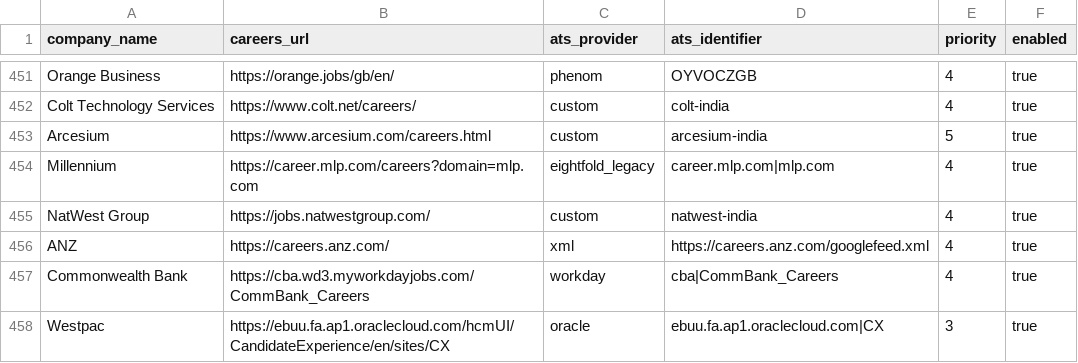
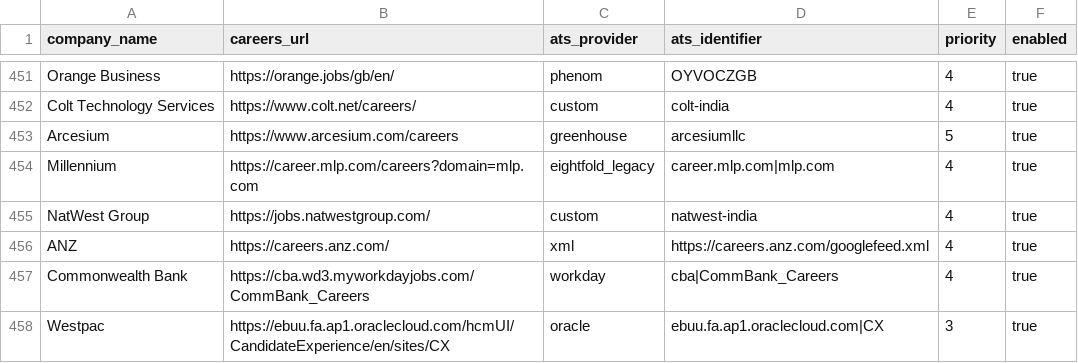
Before and after one commit to chandanvura/JobRadar, a CSV file: companies/companies.csv, drawn as a sheet; only a part is shown, gaps mark what is left out.

Commit message:
Verify Arcesium's active Greenhouse source after auditing 50 limited employers

```diff
--- a/companies/companies.csv
+++ b/companies/companies.csv
@@ -452,3 +452,3 @@ Orange Business,https://orange.jobs/gb/en/,phenom,OYVOCZGB,4,true
 Colt Technology Services,https://www.colt.net/careers/,custom,colt-india,4,true
-Arcesium,https://www.arcesium.com/careers.html,custom,arcesium-india,5,true
+Arcesium,https://www.arcesium.com/careers,greenhouse,arcesiumllc,5,true
 Millennium,https://career.mlp.com/careers?domain=mlp.com,eightfold_legacy,career.mlp.com|mlp.com,4,true
```
Also changed, not shown: 1 other file.
